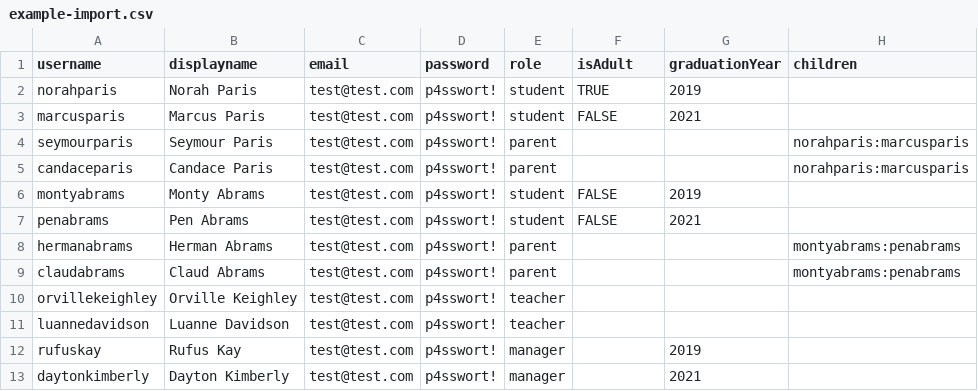
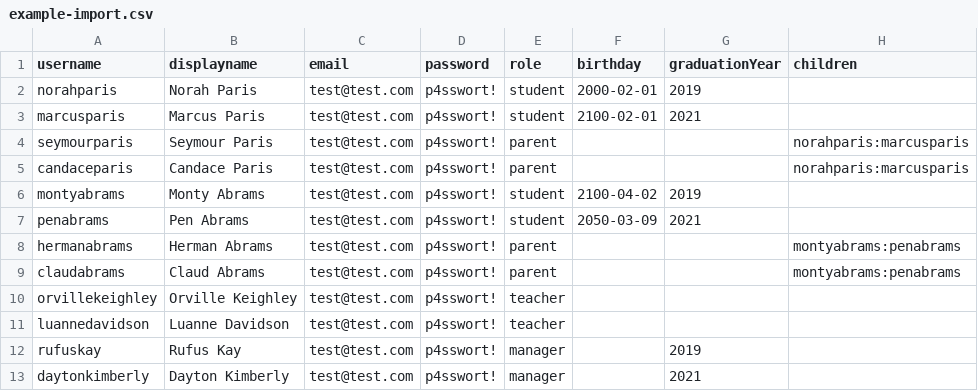
Before and after one commit to Skn0tt/EntE, a CSV file: docs/assets/example-import.csv, drawn as a sheet.

Commit message:
Resolve ""isAdult" should be replaced by birthday"

```diff
--- a/docs/assets/example-import.csv
+++ b/docs/assets/example-import.csv
@@ -1,8 +1,8 @@
-username;displayname;email;password;role;isAdult;graduationYear;children
-norahparis;Norah Paris;test@test.com;p4sswort!;student;TRUE;2019;
-marcusparis;Marcus Paris;test@test.com;p4sswort!;student;FALSE;2021;
+username;displayname;email;password;role;birthday;graduationYear;children
+norahparis;Norah Paris;test@test.com;p4sswort!;student;2000-02-01;2019;
+marcusparis;Marcus Paris;test@test.com;p4sswort!;student;2100-02-01;2021;
 seymourparis;Seymour Paris;test@test.com;p4sswort!;parent;;;norahparis:marcusparis
 candaceparis;Candace Paris;test@test.com;p4sswort!;parent;;;norahparis:marcusparis
-montyabrams;Monty Abrams;test@test.com;p4sswort!;student;FALSE;2019;
-penabrams;Pen Abrams;test@test.com;p4sswort!;student;FALSE;2021;
+montyabrams;Monty Abrams;test@test.com;p4sswort!;student;2100-04-02;2019;
+penabrams;Pen Abrams;test@test.com;p4sswort!;student;2050-03-09;2021;
 hermanabrams;Herman Abrams;test@test.com;p4sswort!;parent;;;montyabrams:penabrams
```
Also changed, not shown: 54 other files.
